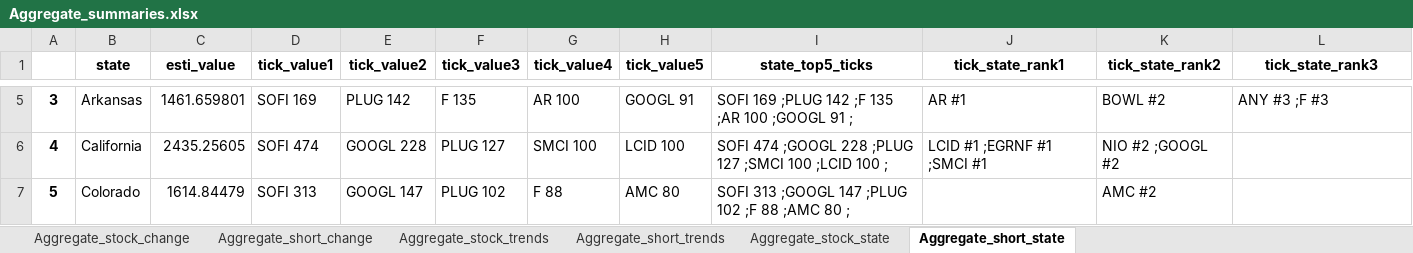
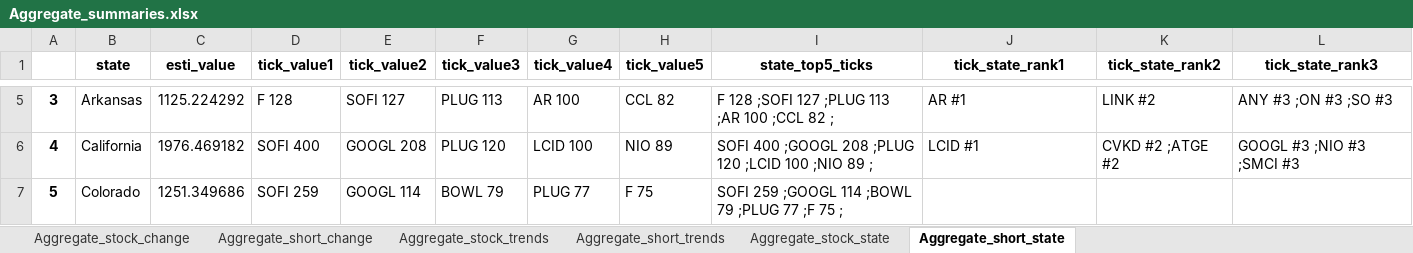
Before and after one commit to datasciencetemple/Trends, an Excel workbook: Aggregate_summaries.xlsx, sheet Aggregate_short_state, drawn as a sheet; only a part is shown, gaps mark what is left out; values as stored, in another font and other column widths than the file's, no borders; the diff covers the shown part only; the diff names each change by its address in the sheet, - before the commit and + after, or states it on an @@ line.

```diff
--- a/Aggregate_summaries.xlsx (sheet Aggregate_short_state)
+++ b/Aggregate_summaries.xlsx (sheet Aggregate_short_state)
-C5 (esti_value): 1461.659801
+C5 (esti_value): 1125.224292
-D5 (tick_value1): SOFI 169
+D5 (tick_value1): F 128
-E5 (tick_value2): PLUG 142
+E5 (tick_value2): SOFI 127
-F5 (tick_value3): F 135
+F5 (tick_value3): PLUG 113
-H5 (tick_value5): GOOGL 91
+H5 (tick_value5): CCL 82
-I5 (state_top5_ticks): SOFI 169 ;PLUG 142 ;F 135 ;AR 100 ;GOOGL 91 ;
+I5 (state_top5_ticks): F 128 ;SOFI 127 ;PLUG 113 ;AR 100 ;CCL 82 ;
-K5 (tick_state_rank2): BOWL #2
+K5 (tick_state_rank2): LINK #2
-L5 (tick_state_rank3): ANY #3 ;F #3
+L5 (tick_state_rank3): ANY #3 ;ON #3 ;SO #3
-C6 (esti_value): 2435.25605
+C6 (esti_value): 1976.469182
-D6 (tick_value1): SOFI 474
+D6 (tick_value1): SOFI 400
-E6 (tick_value2): GOOGL 228
+E6 (tick_value2): GOOGL 208
-F6 (tick_value3): PLUG 127
+F6 (tick_value3): PLUG 120
-G6 (tick_value4): SMCI 100
+G6 (tick_value4): LCID 100
-H6 (tick_value5): LCID 100
+H6 (tick_value5): NIO 89
-I6 (state_top5_ticks): SOFI 474 ;GOOGL 228 ;PLUG 127 ;SMCI 100 ;LCID 100 ;
+I6 (state_top5_ticks): SOFI 400 ;GOOGL 208 ;PLUG 120 ;LCID 100 ;NIO 89 ;
-J6 (tick_state_rank1): LCID #1 ;EGRNF #1 ;SMCI #1
+J6 (tick_state_rank1): LCID #1
-K6 (tick_state_rank2): NIO #2 ;GOOGL #2
+K6 (tick_state_rank2): CVKD #2 ;ATGE #2
-L6 (tick_state_rank3): (empty)
+L6 (tick_state_rank3): GOOGL #3 ;NIO #3 ;SMCI #3
-C7 (esti_value): 1614.84479
+C7 (esti_value): 1251.349686
-D7 (tick_value1): SOFI 313
+D7 (tick_value1): SOFI 259
-E7 (tick_value2): GOOGL 147
+E7 (tick_value2): GOOGL 114
-F7 (tick_value3): PLUG 102
+F7 (tick_value3): BOWL 79
-G7 (tick_value4): F 88
+G7 (tick_value4): PLUG 77
-H7 (tick_value5): AMC 80
+H7 (tick_value5): F 75
-I7 (state_top5_ticks): SOFI 313 ;GOOGL 147 ;PLUG 102 ;F 88 ;AMC 80 ;
+I7 (state_top5_ticks): SOFI 259 ;GOOGL 114 ;BOWL 79 ;PLUG 77 ;F 75 ;
-K7 (tick_state_rank2): AMC #2
+K7 (tick_state_rank2): (empty)
```
Also changed, not shown: 396 edited cells elsewhere in this sheet, sheet Aggregate_stock_trends, sheet Aggregate_short_trends, sheet Aggregate_stock_change, sheet Aggregate_short_change, sheet Aggregate_stock_state.
